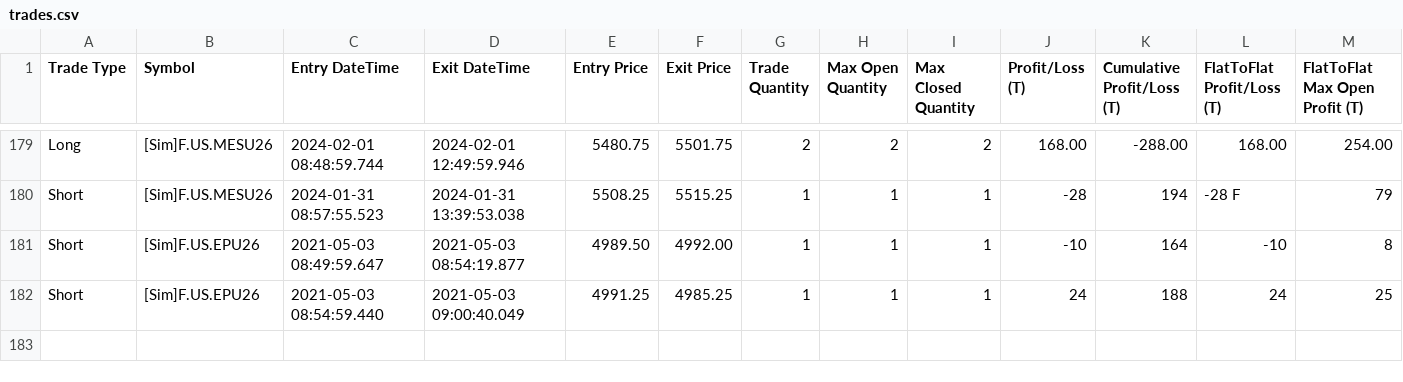
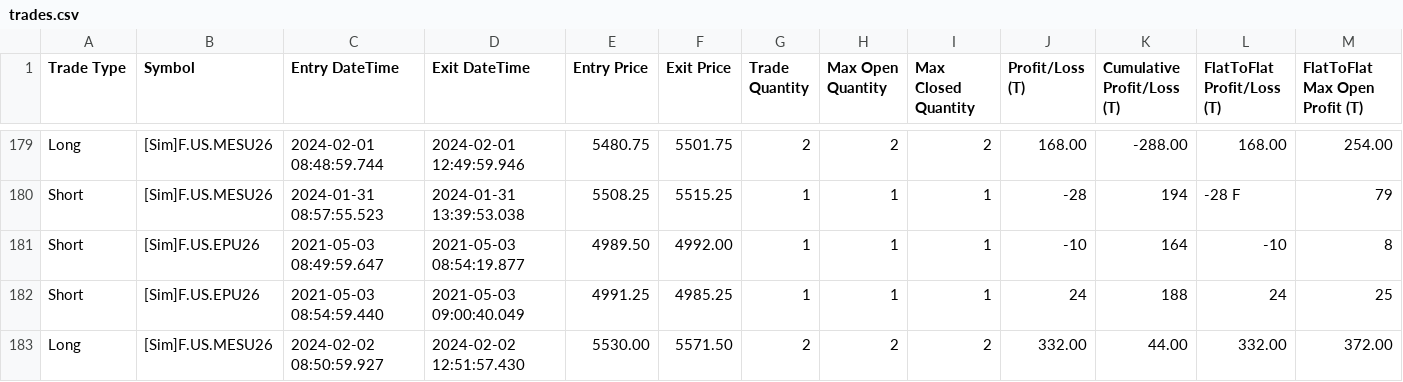
Before and after one commit to KL871987/Auto-Trading-WellenTektonik, a CSV file: data/trades.csv, drawn as a sheet; only a part is shown, gaps mark what is left out; rows hold the shown columns only; the diff names each change by its address in the sheet, - before the commit and + after, or states it on an @@ line.

Commit message:
auto: update WT trades mirror 2026-09-11 07:31:01

```diff
--- a/data/trades.csv
+++ b/data/trades.csv
+row 183: Long | [Sim]F.US.MESU26 | 2024-02-02 08:50:59.927 | 2024-02-02 12:51:57.430 | 5530.00 | 5571.50 | 2 | 2 | 2 | 332.00 | 44.00 | 332.00 | 372.00
```
